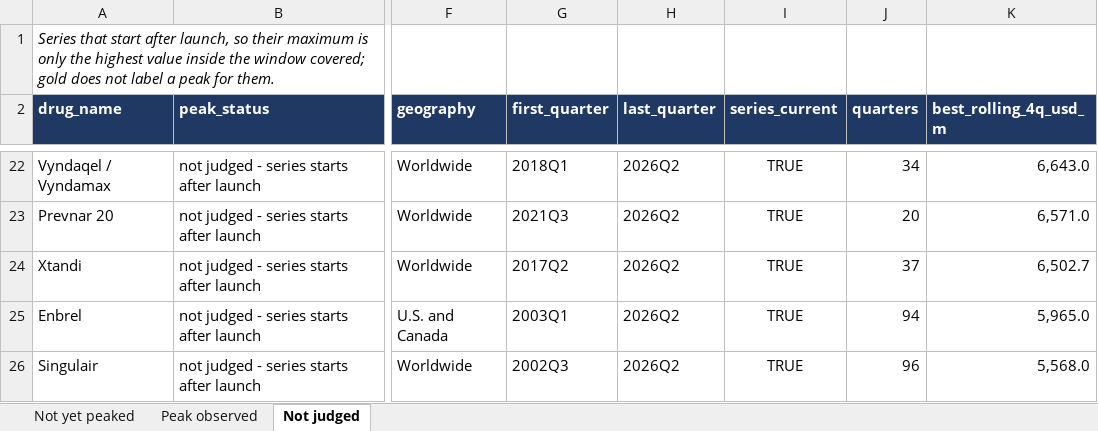
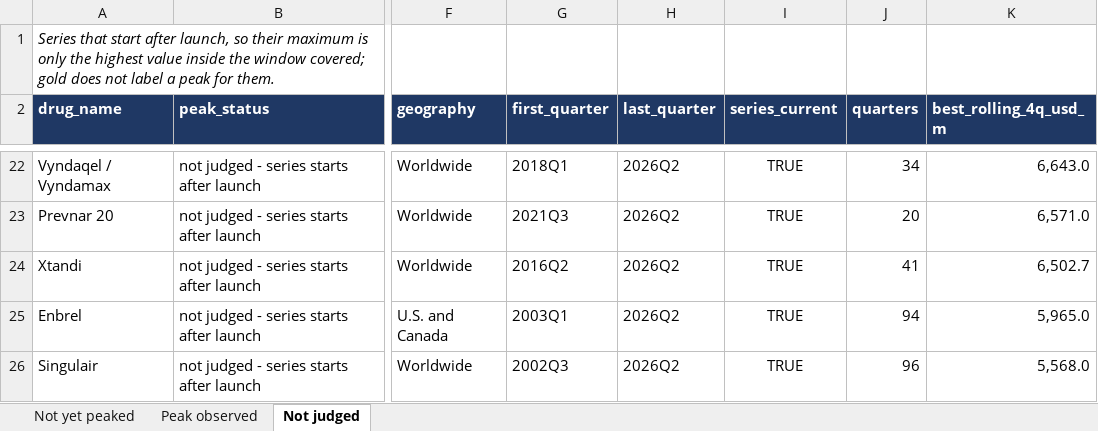
Before and after one commit to shourya0523/pharma-analog-uptake-workbench, an Excel workbook: exports/peak_candidates.xlsx, sheet Not judged, drawn as a sheet; only a part is shown, gaps mark what is left out; values as stored, in another font and other column widths than the file's, no borders; the diff covers the shown part only; the diff names each change by its address in the sheet, - before the commit and + after, or states it on an @@ line.

```diff
--- a/exports/peak_candidates.xlsx (sheet Not judged)
+++ b/exports/peak_candidates.xlsx (sheet Not judged)
-G24 (first_quarter): 2017Q2
+G24 (first_quarter): 2016Q2
-J24 (quarters): 37
+J24 (quarters): 41
```
Also changed, not shown: 3 added rows, 3 removed rows and 16 edited cells elsewhere in this sheet, 36 other files.
